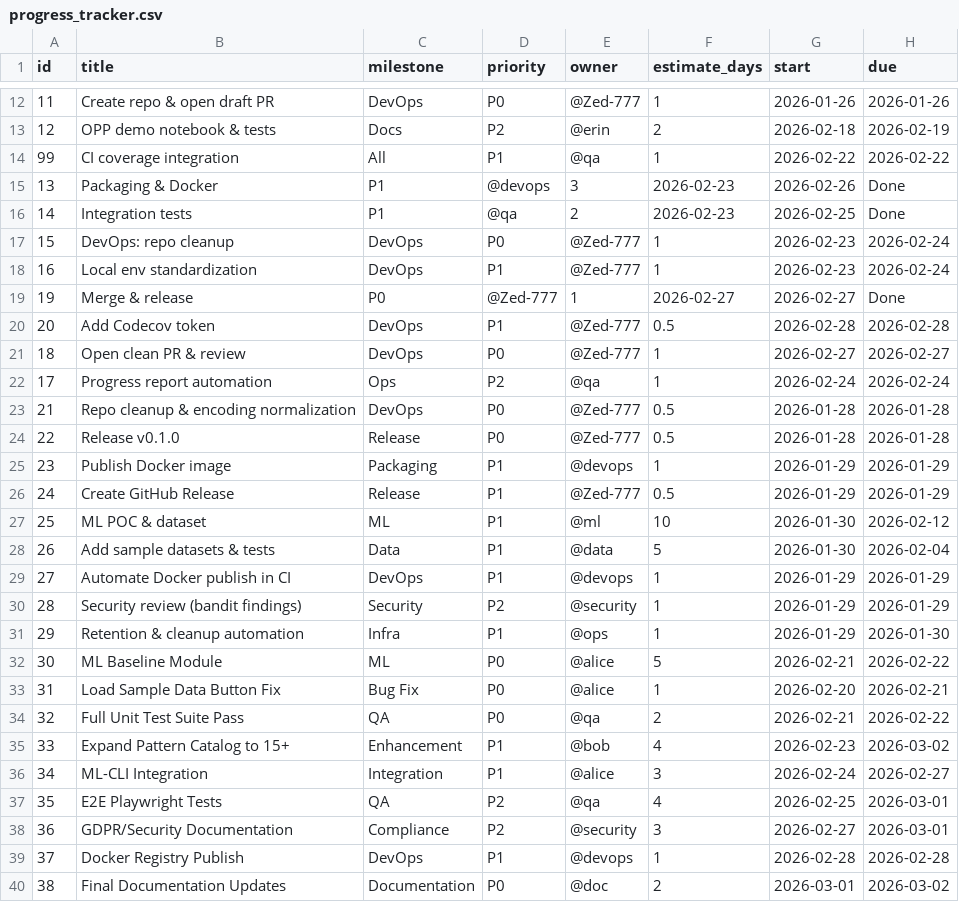
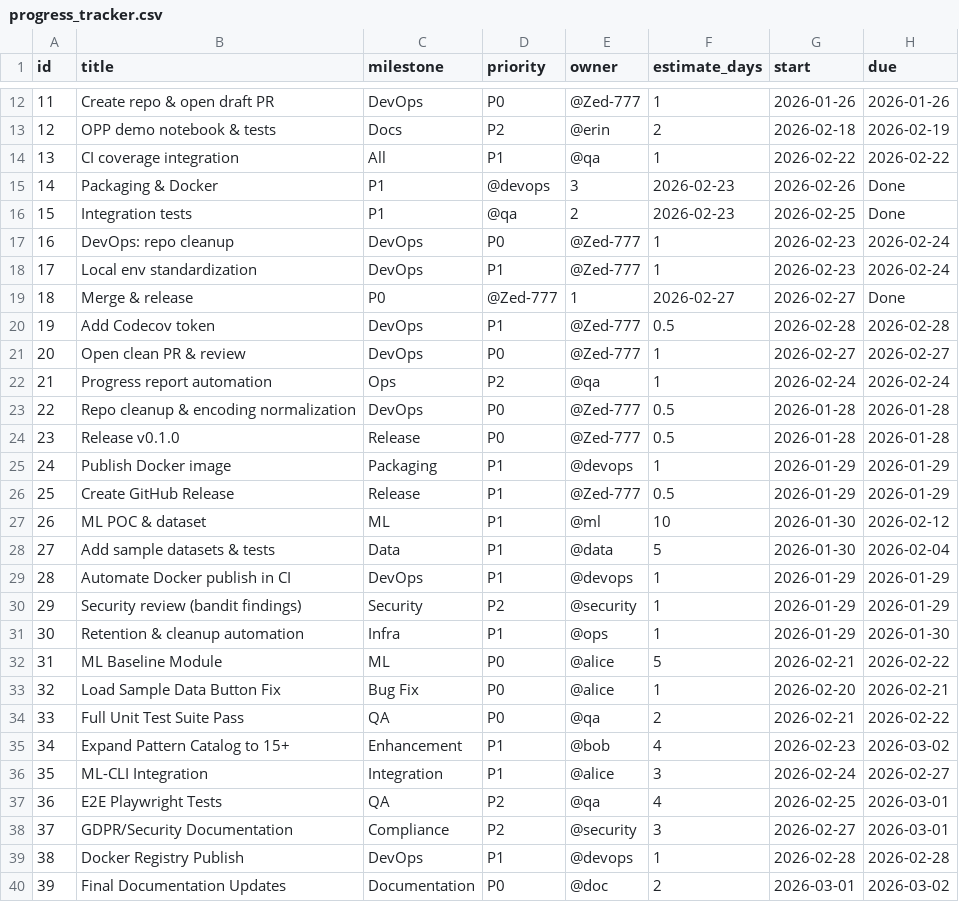
Before and after one commit to Zed-777/Sequential-Candle-Patterns, a CSV file: progress_tracker.csv, drawn as a sheet; only a part is shown, gaps mark what is left out; the diff names each change by its address in the sheet, - before the commit and + after, or states it on an @@ line.

Commit message:
Renumber progress_tracker IDs to strict monotonic sequence

```diff
--- a/progress_tracker.csv
+++ b/progress_tracker.csv
-A14 (id): 99
+A14 (id): 13
-A15 (id): 13
+A15 (id): 14
-A16 (id): 14
+A16 (id): 15
-A17 (id): 15
+A17 (id): 16
-A18 (id): 16
+A18 (id): 17
-A19 (id): 19
+A19 (id): 18
-A20 (id): 20
+A20 (id): 19
-A21 (id): 18
+A21 (id): 20
-A22 (id): 17
+A22 (id): 21
-A23 (id): 21
+A23 (id): 22
-A24 (id): 22
+A24 (id): 23
-A25 (id): 23
+A25 (id): 24
-A26 (id): 24
+A26 (id): 25
-A27 (id): 25
+A27 (id): 26
-A28 (id): 26
+A28 (id): 27
-A29 (id): 27
+A29 (id): 28
-A30 (id): 28
+A30 (id): 29
-A31 (id): 29
+A31 (id): 30
-A32 (id): 30
+A32 (id): 31
-A33 (id): 31
+A33 (id): 32
-A34 (id): 32
+A34 (id): 33
-A35 (id): 33
+A35 (id): 34
-A36 (id): 34
+A36 (id): 35
-A37 (id): 35
+A37 (id): 36
-A38 (id): 36
+A38 (id): 37
-A39 (id): 37
+A39 (id): 38
-A40 (id): 38
+A40 (id): 39
```
